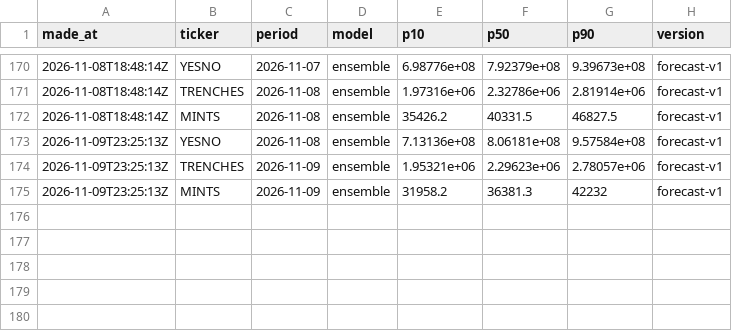
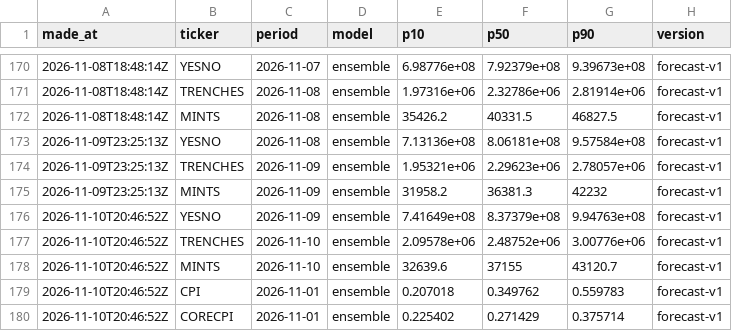
Before and after one commit to tickerzhq/tickerz-open, a CSV file: forecasts/log.csv, drawn as a sheet; only a part is shown, gaps mark what is left out.

```diff
--- a/forecasts/log.csv
+++ b/forecasts/log.csv
@@ -175 +175,6 @@ made_at,ticker,period,model,p10,p50,p90,version
 2026-11-09T23:25:13Z,MINTS,2026-11-09,ensemble,31958.2,36381.3,42232,forecast-v1
+2026-11-10T20:46:52Z,YESNO,2026-11-09,ensemble,7.41649e+08,8.37379e+08,9.94763e+08,forecast-v1
+2026-11-10T20:46:52Z,TRENCHES,2026-11-10,ensemble,2.09578e+06,2.48752e+06,3.00776e+06,forecast-v1
+2026-11-10T20:46:52Z,MINTS,2026-11-10,ensemble,32639.6,37155,43120.7,forecast-v1
+2026-11-10T20:46:52Z,CPI,2026-11-01,ensemble,0.207018,0.349762,0.559783,forecast-v1
+2026-11-10T20:46:52Z,CORECPI,2026-11-01,ensemble,0.225402,0.271429,0.375714,forecast-v1
```
Also changed, not shown: forecasts/selection.csv, 1 other file.
